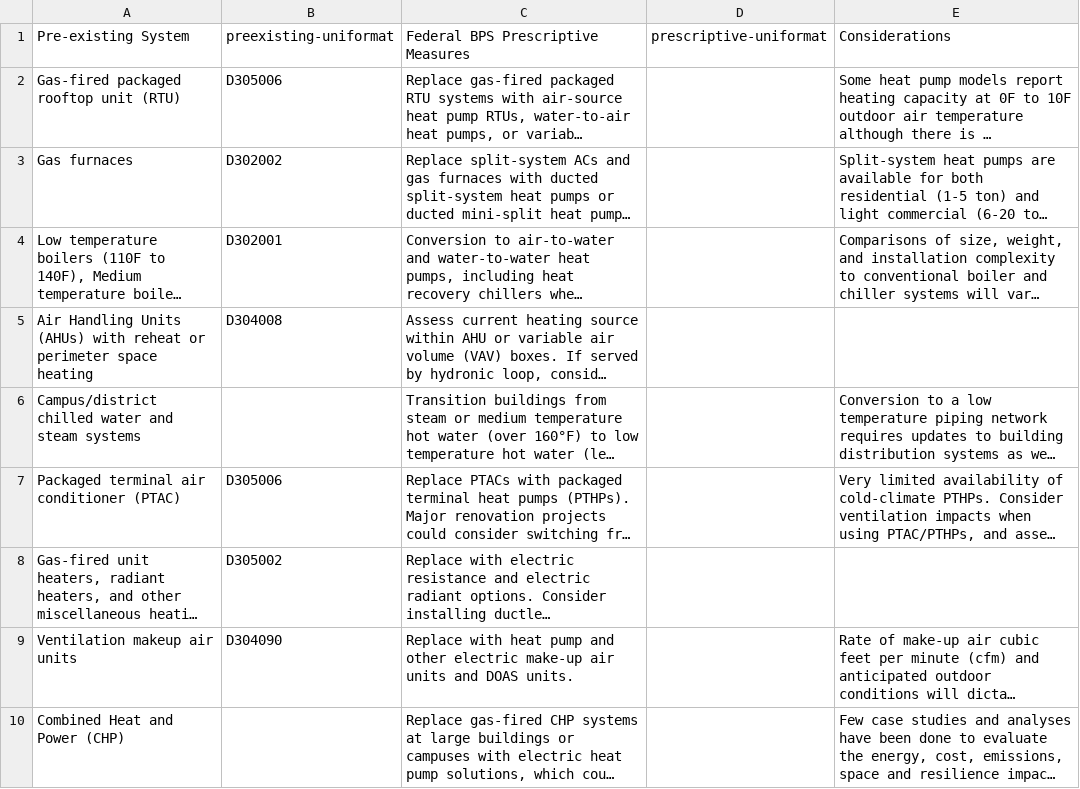
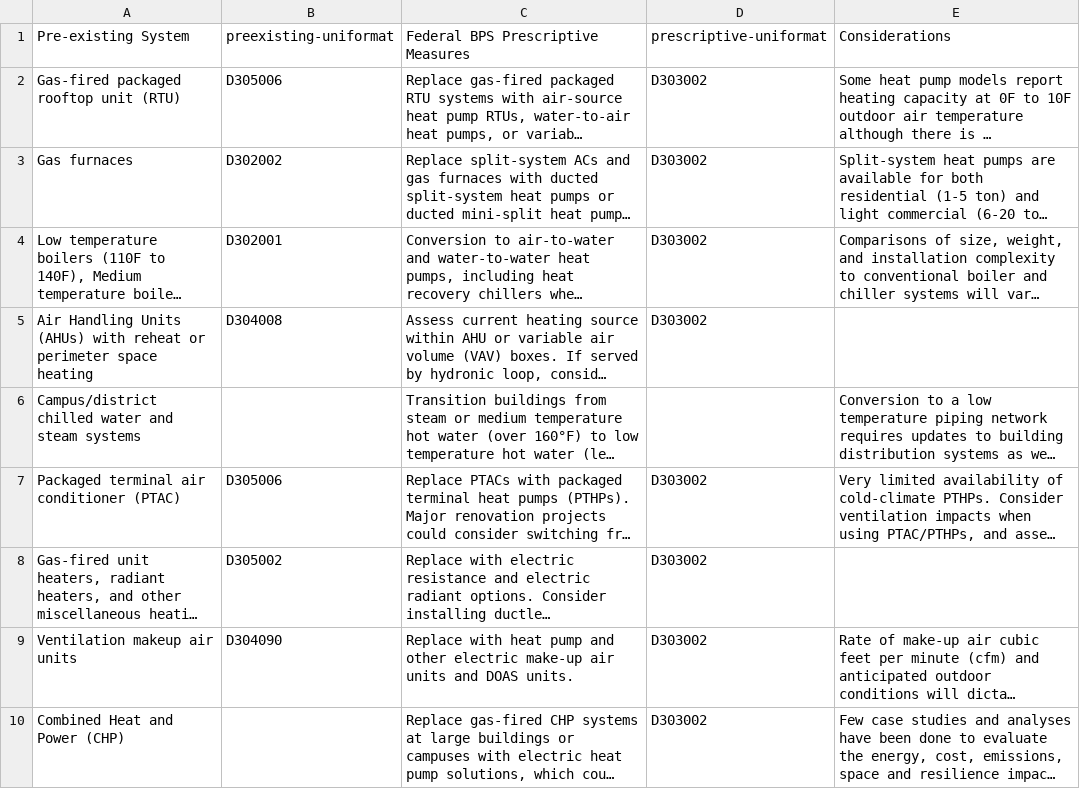
Before and after one commit to NREL/TKBL, a CSV file: bps/Table_A1_Federal_BPS_Space_Heating_Prescriptive_Measures.csv, drawn as a sheet; long unchanged cells end in …; the diff names each change by its address in the sheet, - before the commit and + after, or states it on an @@ line.

Commit message:
D303002 all BPS measures are basically use a heat pump

```diff
--- a/bps/Table_A1_Federal_BPS_Space_Heating_Prescriptive_Measures.csv
+++ b/bps/Table_A1_Federal_BPS_Space_Heating_Prescriptive_Measures.csv
-D2:D5: (empty)
+D2:D5: D303002
-D7:D10: (empty)
+D7:D10: D303002
```
